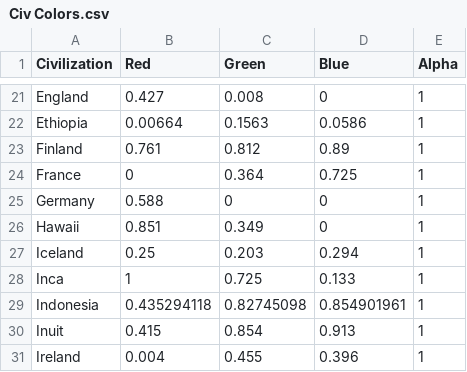
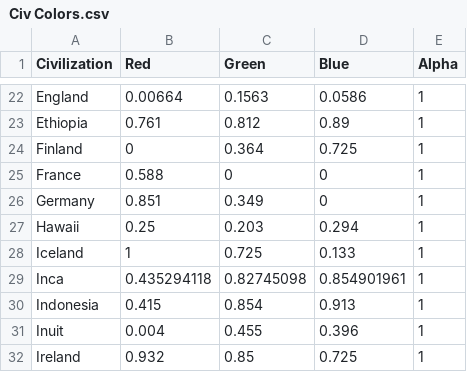
Before and after one commit to Be1eriand/be1eriand.github.io, a CSV file: CivBattleRoyale/data/Civ Colors.csv, drawn as a sheet; only a part is shown, gaps mark what is left out; addresses are those after the commit; the diff covers the shown part only; the diff names each change by its address in the sheet, - before the commit and + after, or states it on an @@ line.

```diff
--- a/CivBattleRoyale/data/Civ Colors.csv
+++ b/CivBattleRoyale/data/Civ Colors.csv
-B22 (Red): 0.427
+B22 (Red): 0.00664
-C22 (Green): 0.008
+C22 (Green): 0.1563
-D22 (Blue): 0
+D22 (Blue): 0.0586
-B23 (Red): 0.00664
+B23 (Red): 0.761
-C23 (Green): 0.1563
+C23 (Green): 0.812
-D23 (Blue): 0.0586
+D23 (Blue): 0.89
-B24 (Red): 0.761
+B24 (Red): 0
-C24 (Green): 0.812
+C24 (Green): 0.364
-D24 (Blue): 0.89
+D24 (Blue): 0.725
-B25 (Red): 0
+B25 (Red): 0.588
-C25 (Green): 0.364
+C25 (Green): 0
-D25 (Blue): 0.725
+D25 (Blue): 0
-B26 (Red): 0.588
+B26 (Red): 0.851
-C26 (Green): 0
+C26 (Green): 0.349
-B27 (Red): 0.851
+B27 (Red): 0.25
-C27 (Green): 0.349
+C27 (Green): 0.203
-D27 (Blue): 0
+D27 (Blue): 0.294
-B28 (Red): 0.25
+B28 (Red): 1
-C28 (Green): 0.203
+C28 (Green): 0.725
-D28 (Blue): 0.294
+D28 (Blue): 0.133
-B29 (Red): 1
+B29 (Red): 0.435294118
-C29 (Green): 0.725
+C29 (Green): 0.82745098
-D29 (Blue): 0.133
+D29 (Blue): 0.854901961
-B30 (Red): 0.435294118
+B30 (Red): 0.415
-C30 (Green): 0.82745098
+C30 (Green): 0.854
-D30 (Blue): 0.854901961
+D30 (Blue): 0.913
-B31 (Red): 0.415
+B31 (Red): 0.004
-C31 (Green): 0.854
+C31 (Green): 0.455
-D31 (Blue): 0.913
+D31 (Blue): 0.396
-B32 (Red): 0.004
+B32 (Red): 0.932
-C32 (Green): 0.455
+C32 (Green): 0.85
-D32 (Blue): 0.396
+D32 (Blue): 0.725
```
Also changed, not shown: 1 added row, 1 removed row and 92 edited cells elsewhere in this file.
